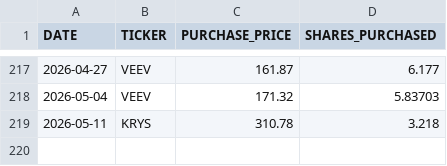
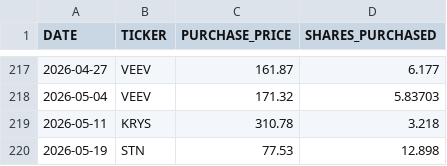
Before and after one commit to craigrow/Simple_Portfolio, a CSV file: portfolios/foolish_portfolio/transactions.csv, drawn as a sheet; only a part is shown, gaps mark what is left out.

Commit message:
Add May 18 and 19 portfolio transactions

```diff
--- a/portfolios/foolish_portfolio/transactions.csv
+++ b/portfolios/foolish_portfolio/transactions.csv
@@ -219 +219,2 @@ DATE,TICKER,PURCHASE_PRICE,SHARES_PURCHASED
 2026-05-11,KRYS,310.78,3.218
+2026-05-19,STN,77.53,12.898
```
Also changed, not shown: portfolios/crypto_portfolio/transactions.csv, portfolios/tqqq_portfolio/transactions.csv.
